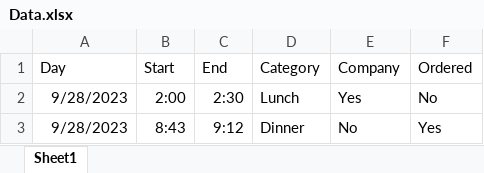
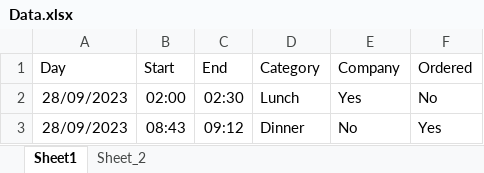
Before and after one commit to Rahuboy/regression-exploration, an Excel workbook: Problem1/Data.xlsx, sheet Sheet1, drawn as a sheet; values as stored, in another font and other column widths than the file's, no borders; the diff names each change by its address in the sheet, - before the commit and + after, or states it on an @@ line.

```diff
--- a/Problem1/Data.xlsx (sheet Sheet1)
+++ b/Problem1/Data.xlsx (sheet Sheet1)
+sheet tab: Sheet_2
-A2:A3 (Day): 9/28/2023
+A2:A3 (Day): 28/09/2023
-B2 (Start): 2:00
+B2 (Start): 02:00
-C2 (End): 2:30
+C2 (End): 02:30
-B3 (Start): 8:43
+B3 (Start): 08:43
-C3 (End): 9:12
+C3 (End): 09:12
```
